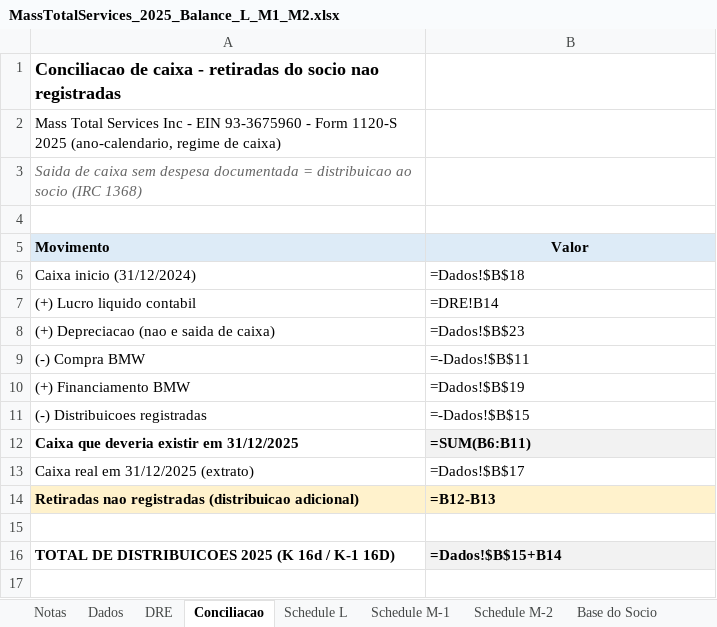
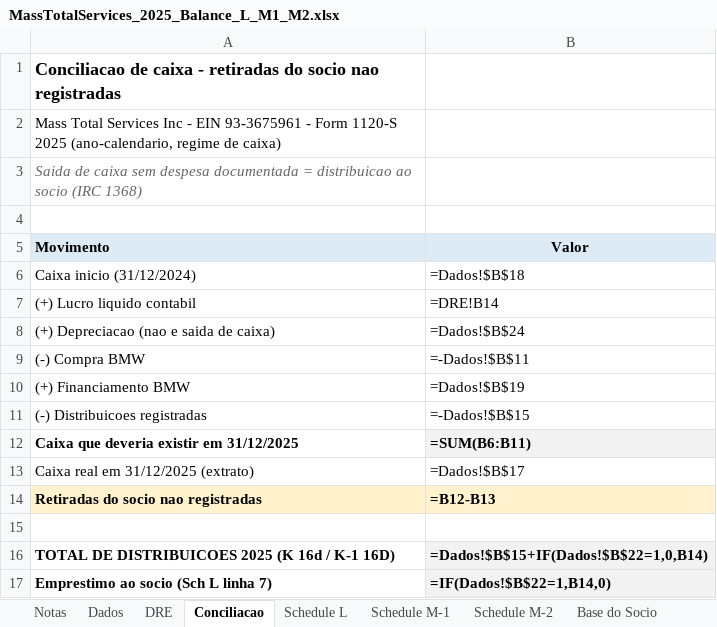
Before and after one commit to isabellopesraimundo/eliana-machado-irs-01, an Excel workbook: mass-total-services-2025/MassTotalServices_2025_Balance_L_M1_M2.xlsx, sheet Conciliacao, drawn as a sheet; values as stored, in another font and other column widths than the file's, no borders; formulas without a stored value are shown as written; the diff names each change by its address in the sheet, - before the commit and + after, or states it on an @@ line.

```diff
--- a/mass-total-services-2025/MassTotalServices_2025_Balance_L_M1_M2.xlsx (sheet Conciliacao)
+++ b/mass-total-services-2025/MassTotalServices_2025_Balance_L_M1_M2.xlsx (sheet Conciliacao)
-A2 (Movimento): …- EIN 93-3675960 - Form…
+A2 (Movimento): …- EIN 93-3675961 - Form…
-B8 (Valor): =Dados!$B$23
+B8 (Valor): =Dados!$B$24
-A14 (Movimento): Retiradas nao registradas (distribuicao adicional)
+A14 (Movimento): Retiradas do socio nao registradas
-B16 (Valor): =Dados!$B$15+B14
+B16 (Valor): =Dados!$B$15+IF(Dados!$B$22=1,0,B14)
+row 17: Emprestimo ao socio (Sch L linha 7) | =IF(Dados!$B$22=1,B14,0)
```
Also changed, not shown: sheet Notas, sheet Schedule L, sheet Dados, sheet DRE, sheet Schedule M-1, sheet Base do Socio, 1 more sheet, 2 other files.
